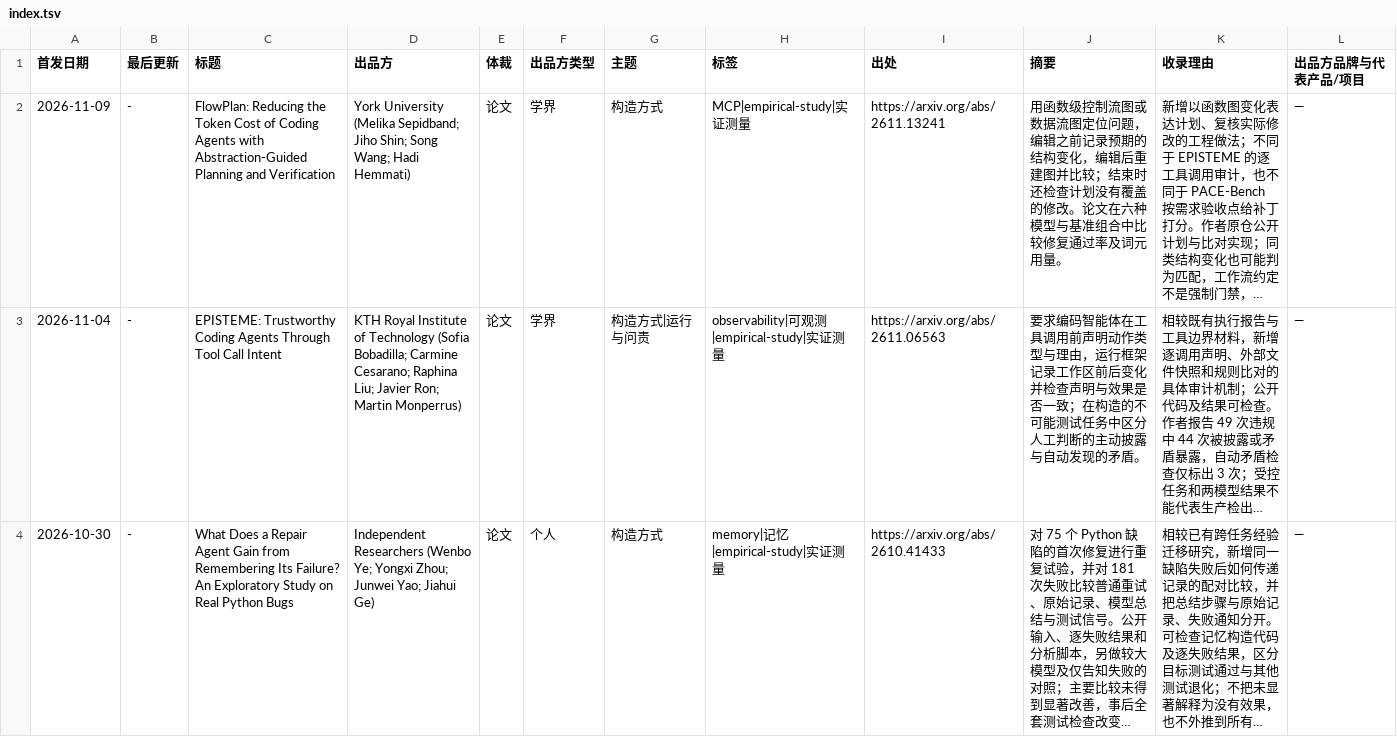
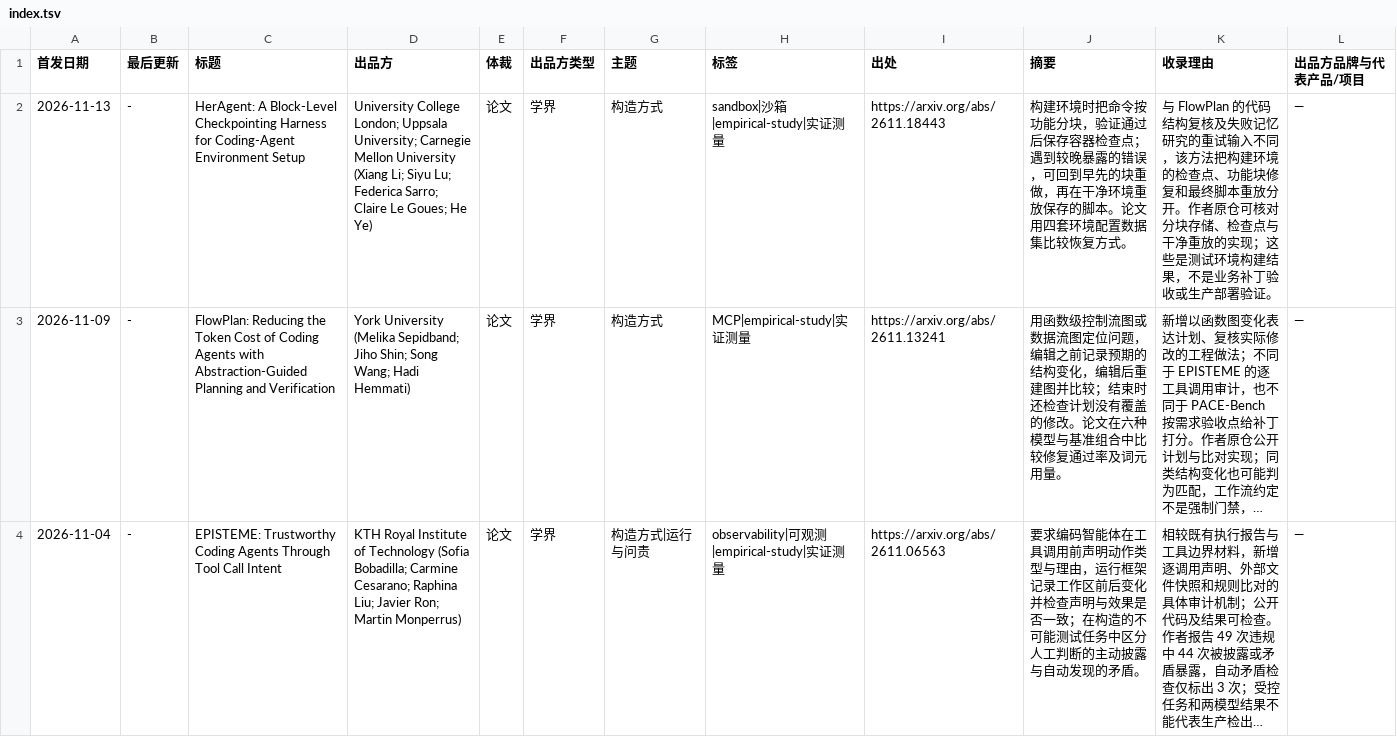
Before and after one commit to nesnilnehc/ai-era-software, a TSV file: index.tsv, drawn as a sheet; only a part is shown; the shorter side is filled out with more unchanged rows; long unchanged cells end in …; the diff names each change by its address in the sheet, - before the commit and + after, or states it on an @@ line.

```diff
--- a/index.tsv
+++ b/index.tsv
+row 2: 2026-11-13 | - | HerAgent: A Block-Level Checkpointing Harness for Coding-Agent Environment Setup | University College London; Uppsala University; Carnegie Mellon University (Xiang Li; Siyu Lu; Federica Sarro; Claire Le Goues; He Ye) | 论文 | 学界 | 构造方式 | sandbox|沙箱|empirical-study|实证测量 | https://arxiv.org/abs/2611.18443 | 构建环境时把命令按功能分块，验证通过后保存容器检查点；遇到较晚暴露的错误，可回到早先的块重做，再在干净环境重放保存的脚本。论文用四套环境配置数据集比较恢复方式。 | 与 FlowPlan 的代码结构复核及失败记忆研究的重试输入不同，该方法把构建环境的检查点、功能块修复和最终脚本重放分开。作者原仓可核对分块存储、检查点与干净重放的实现；这些是测试环境构建结果，不是业务补丁验收或生产部署验证。 | —
```
Also changed, not shown: meta/candidates.tsv, 3 other files.
